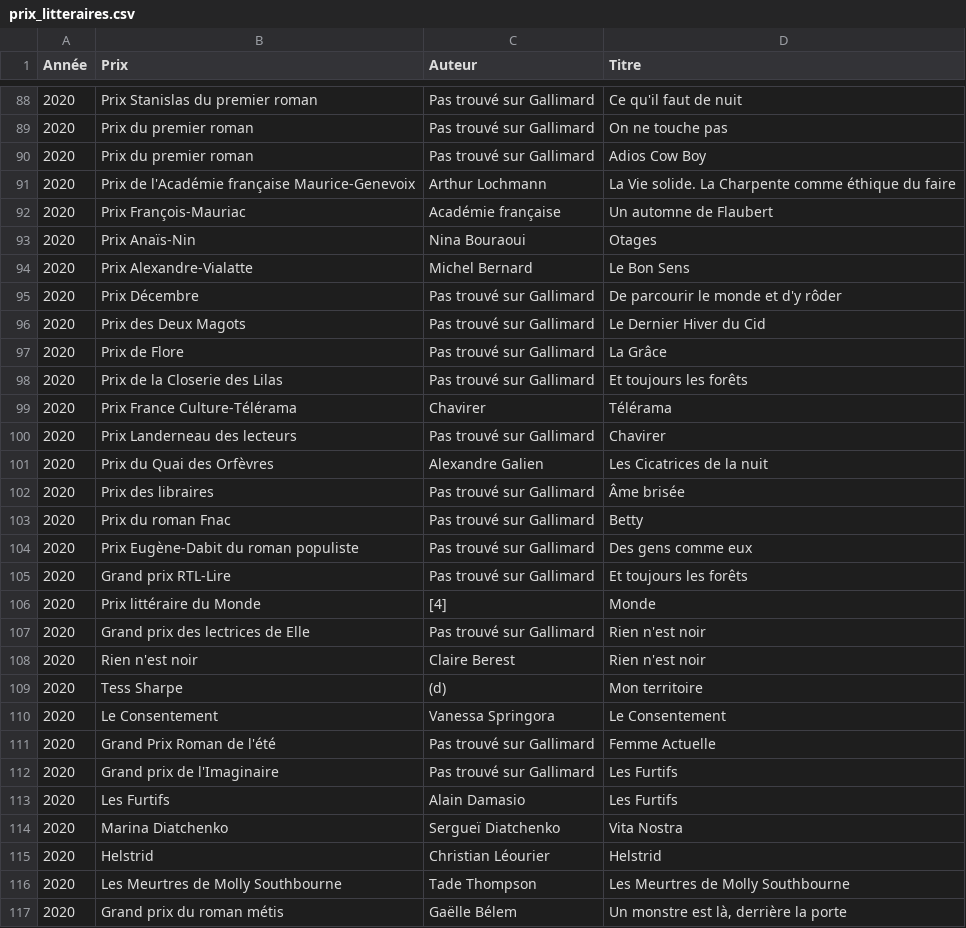
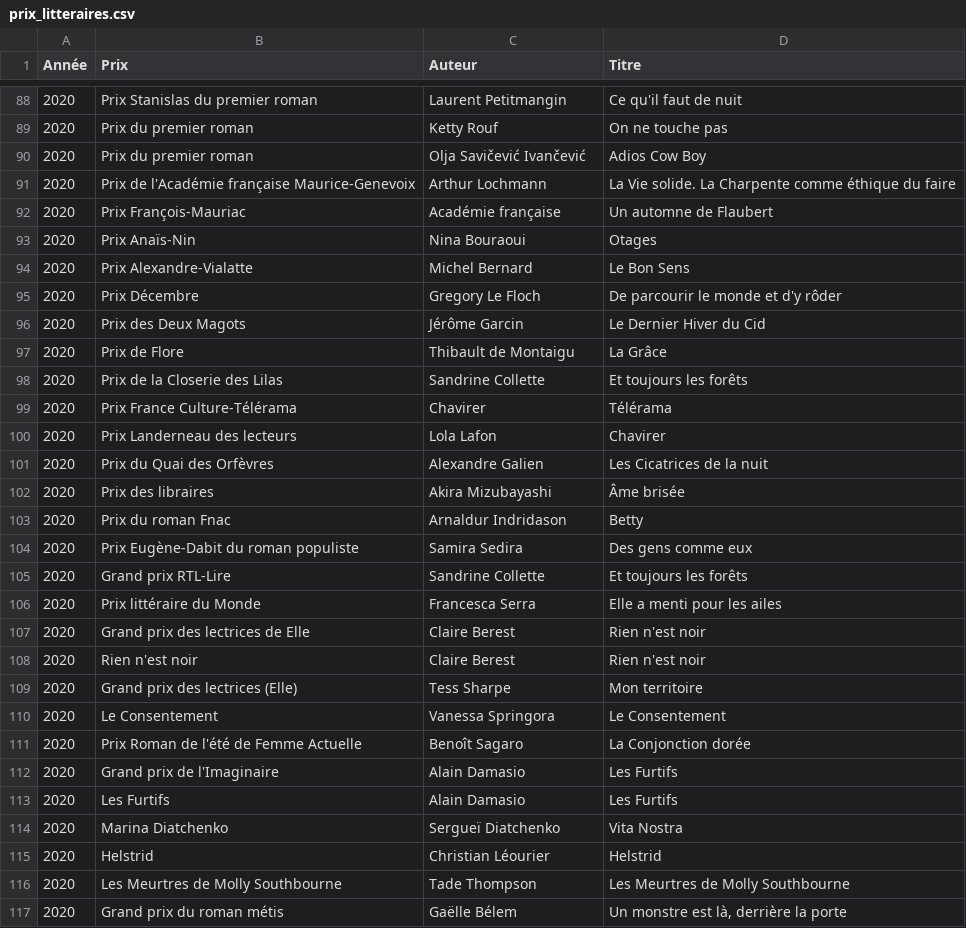
Before and after one commit to manonmgd/pythonds_MM_MM_DS, a CSV file: prix_litteraires.csv, drawn as a sheet; only a part is shown, gaps mark what is left out; the diff covers the shown part only.

```diff
--- a/prix_litteraires.csv
+++ b/prix_litteraires.csv
@@ -88,4 +88,4 @@ Année,Prix,Auteur,Titre
-2020,Prix Stanislas du premier roman,Pas trouvé sur Gallimard,Ce qu'il faut de nuit
-2020,Prix du premier roman,Pas trouvé sur Gallimard,On ne touche pas
-2020,Prix du premier roman,Pas trouvé sur Gallimard,Adios Cow Boy
+2020,Prix Stanislas du premier roman,Laurent Petitmangin,Ce qu'il faut de nuit
+2020,Prix du premier roman,Ketty Rouf,On ne touche pas
+2020,Prix du premier roman,Olja Savičević Ivančević,Adios Cow Boy
 2020,Prix de l'Académie française Maurice-Genevoix,Arthur Lochmann,La Vie solide. La Charpente comme éthique du faire
@@ -94,20 +94,20 @@ Année,Prix,Auteur,Titre
 2020,Prix Alexandre-Vialatte,Michel Bernard,Le Bon Sens
-2020,Prix Décembre,Pas trouvé sur Gallimard,De parcourir le monde et d'y rôder
-2020,Prix des Deux Magots,Pas trouvé sur Gallimard,Le Dernier Hiver du Cid
-2020,Prix de Flore,Pas trouvé sur Gallimard,La Grâce
-2020,Prix de la Closerie des Lilas,Pas trouvé sur Gallimard,Et toujours les forêts
+2020,Prix Décembre,Gregory Le Floch,De parcourir le monde et d'y rôder
+2020,Prix des Deux Magots,Jérôme Garcin,Le Dernier Hiver du Cid
+2020,Prix de Flore,Thibault de Montaigu,La Grâce
+2020,Prix de la Closerie des Lilas,Sandrine Collette,Et toujours les forêts
 2020,Prix France Culture-Télérama,Chavirer,Télérama
-2020,Prix Landerneau des lecteurs,Pas trouvé sur Gallimard,Chavirer
+2020,Prix Landerneau des lecteurs,Lola Lafon,Chavirer
 2020,Prix du Quai des Orfèvres,Alexandre Galien,Les Cicatrices de la nuit
-2020,Prix des libraires,Pas trouvé sur Gallimard,Âme brisée
-2020,Prix du roman Fnac,Pas trouvé sur Gallimard,Betty
-2020,Prix Eugène-Dabit du roman populiste,Pas trouvé sur Gallimard,Des gens comme eux
-2020,Grand prix RTL-Lire,Pas trouvé sur Gallimard,Et toujours les forêts
-2020,Prix littéraire du Monde,[4],Monde
-2020,Grand prix des lectrices de Elle,Pas trouvé sur Gallimard,Rien n'est noir
+2020,Prix des libraires,Akira Mizubayashi,Âme brisée
+2020,Prix du roman Fnac,Arnaldur Indridason,Betty
+2020,Prix Eugène-Dabit du roman populiste,Samira Sedira,Des gens comme eux
+2020,Grand prix RTL-Lire,Sandrine Collette,Et toujours les forêts
+2020,Prix littéraire du Monde,Francesca Serra,Elle a menti pour les ailes
+2020,Grand prix des lectrices de Elle,Claire Berest,Rien n'est noir
 2020,Rien n'est noir,Claire Berest,Rien n'est noir
-2020,Tess Sharpe,(d),Mon territoire
+2020,Grand prix des lectrices (Elle),Tess Sharpe,Mon territoire
 2020,Le Consentement,Vanessa Springora,Le Consentement
-2020,Grand Prix Roman de l'été,Pas trouvé sur Gallimard,Femme Actuelle
-2020,Grand prix de l'Imaginaire,Pas trouvé sur Gallimard,Les Furtifs
+2020,Prix Roman de l'été de Femme Actuelle,Benoît Sagaro,La Conjonction dorée
+2020,Grand prix de l'Imaginaire,Alain Damasio,Les Furtifs
 2020,Les Furtifs,Alain Damasio,Les Furtifs
```
Also changed, not shown: 64 edited cells elsewhere in this file, 1 other file.
